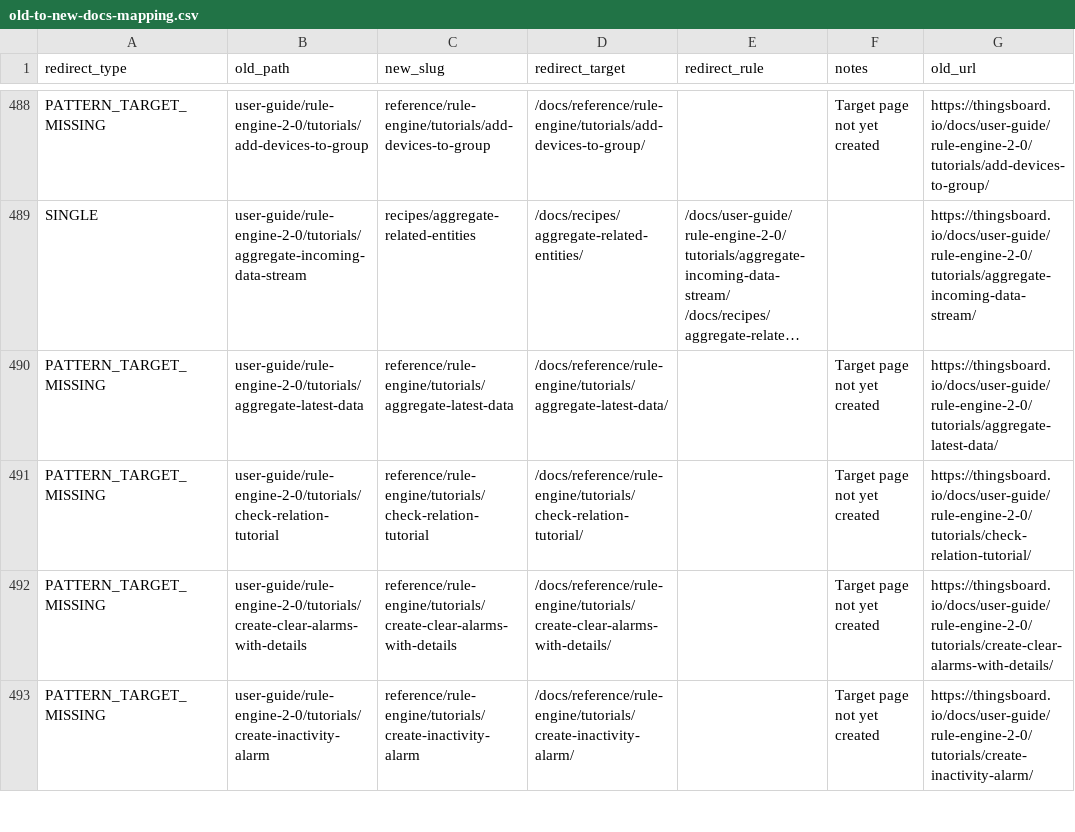
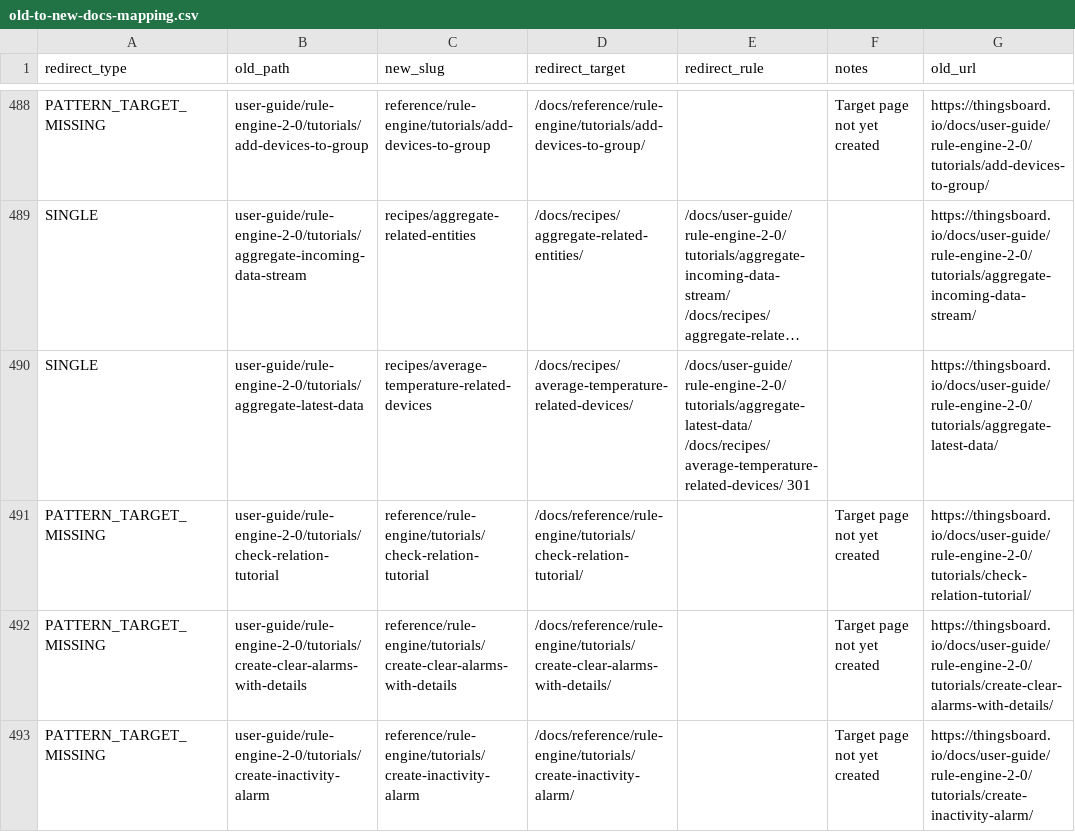
Before and after one commit to thingsboard/thingsboard.io, a CSV file: old-to-new-docs-mapping.csv, drawn as a sheet; only a part is shown, gaps mark what is left out; long unchanged cells end in …; the diff names each change by its address in the sheet, - before the commit and + after, or states it on an @@ line.

Commit message:
Average Temperature Across Related Devices

```diff
--- a/old-to-new-docs-mapping.csv
+++ b/old-to-new-docs-mapping.csv
-A490 (redirect_type): PATTERN_TARGET_MISSING
+A490 (redirect_type): SINGLE
-C490 (new_slug): reference/rule-engine/tutorials/aggregate-latest-data
+C490 (new_slug): recipes/average-temperature-related-devices
-D490 (redirect_target): /docs/reference/rule-engine/tutorials/aggregate-latest-data/
+D490 (redirect_target): /docs/recipes/average-temperature-related-devices/
-E490 (redirect_rule): (empty)
+E490 (redirect_rule): /docs/user-guide/rule-engine-2-0/tutorials/aggregate-latest-data/ /docs/recipes/average-temperature-related-devices/ 301
-F490 (notes): Target page not yet created
+F490 (notes): (empty)
```
Also changed, not shown: 24 other files.
